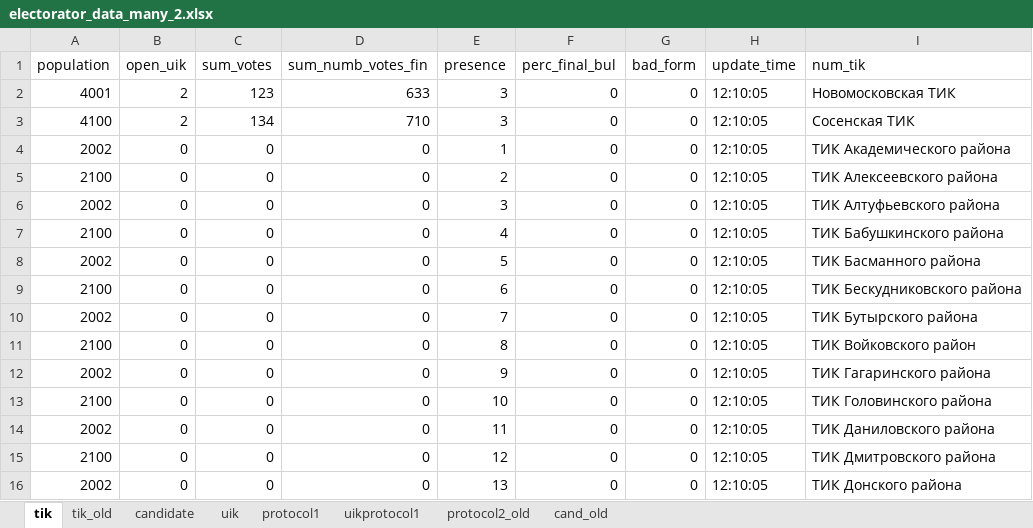
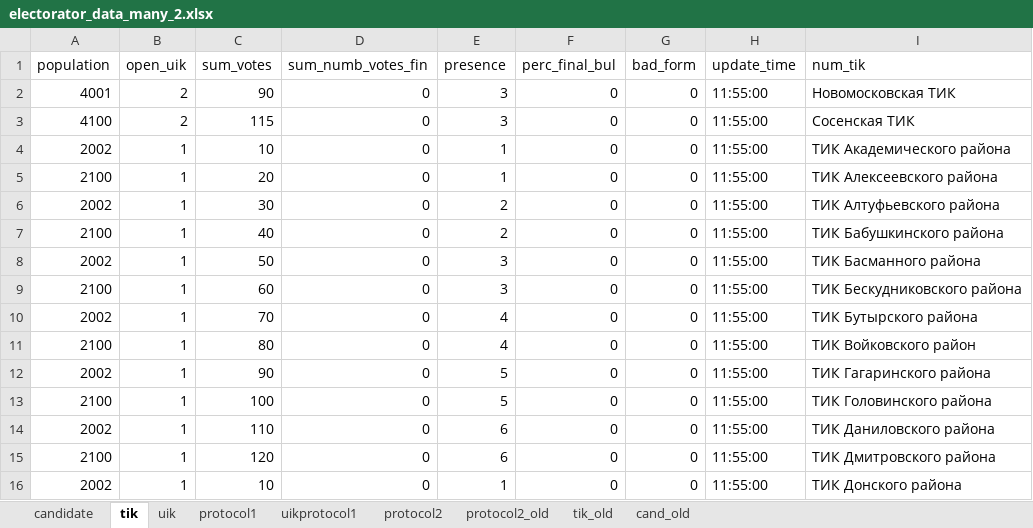
Before and after one commit to tomina-s/electorator, an Excel workbook: data_for_db/electorator_data_many_2.xlsx, sheet tik, drawn as a sheet; only a part is shown; values as stored, in another font and other column widths than the file's, no borders; the diff covers the shown part only; the diff names each change by its address in the sheet, - before the commit and + after, or states it on an @@ line.

Commit message:
fix -  данные на 14 часов работы системы
там таблицы: кандидаты тик, уик - можно посмотреть, проверить
протокол 1, uikprotocol1 - заполняются вручную после загрузки в БД предыдущих таблиц

```diff
--- a/data_for_db/electorator_data_many_2.xlsx (sheet tik)
+++ b/data_for_db/electorator_data_many_2.xlsx (sheet tik)
+sheet tab: protocol2
@@ sheet tab order changed: candidate | tik | uik | protocol1 | uikprotocol1 | protocol2 | protocol2_old | tik_old | cand_old @@
-C2 (sum_votes): 123
+C2 (sum_votes): 90
-D2 (sum_numb_votes_fin): 633
+D2 (sum_numb_votes_fin): 0
-H2:H16 (update_time): 12:10:05
+H2:H16 (update_time): 11:55:00
-C3 (sum_votes): 134
+C3 (sum_votes): 115
-D3 (sum_numb_votes_fin): 710
+D3 (sum_numb_votes_fin): 0
-B4:B16 (open_uik): 0
+B4:B16 (open_uik): 1
-C4 (sum_votes): 0
+C4 (sum_votes): 10
-C5 (sum_votes): 0
+C5 (sum_votes): 20
-E5 (presence): 2
+E5 (presence): 1
-C6 (sum_votes): 0
+C6 (sum_votes): 30
-E6 (presence): 3
+E6 (presence): 2
-C7 (sum_votes): 0
+C7 (sum_votes): 40
-E7 (presence): 4
+E7 (presence): 2
-C8 (sum_votes): 0
+C8 (sum_votes): 50
-E8 (presence): 5
+E8 (presence): 3
-C9 (sum_votes): 0
+C9 (sum_votes): 60
-E9 (presence): 6
+E9 (presence): 3
-C10 (sum_votes): 0
+C10 (sum_votes): 70
-E10 (presence): 7
+E10 (presence): 4
-C11 (sum_votes): 0
+C11 (sum_votes): 80
-E11 (presence): 8
+E11 (presence): 4
-C12 (sum_votes): 0
+C12 (sum_votes): 90
-E12 (presence): 9
+E12 (presence): 5
-C13 (sum_votes): 0
+C13 (sum_votes): 100
-E13 (presence): 10
+E13 (presence): 5
-C14 (sum_votes): 0
+C14 (sum_votes): 110
-E14 (presence): 11
+E14 (presence): 6
-C15 (sum_votes): 0
+C15 (sum_votes): 120
-E15 (presence): 12
+E15 (presence): 6
-C16 (sum_votes): 0
+C16 (sum_votes): 10
-E16 (presence): 13
+E16 (presence): 1
```
Also changed, not shown: 442 edited cells elsewhere in this sheet, sheet uik, sheet protocol1, formulas that keep their value.
